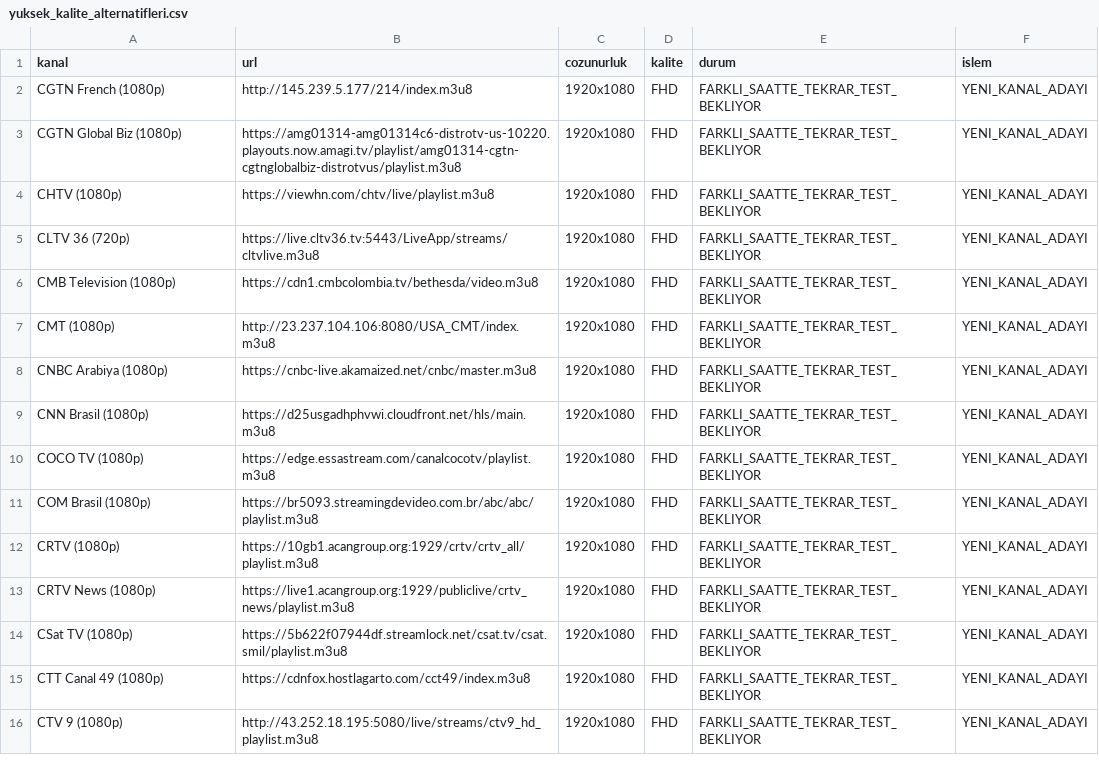
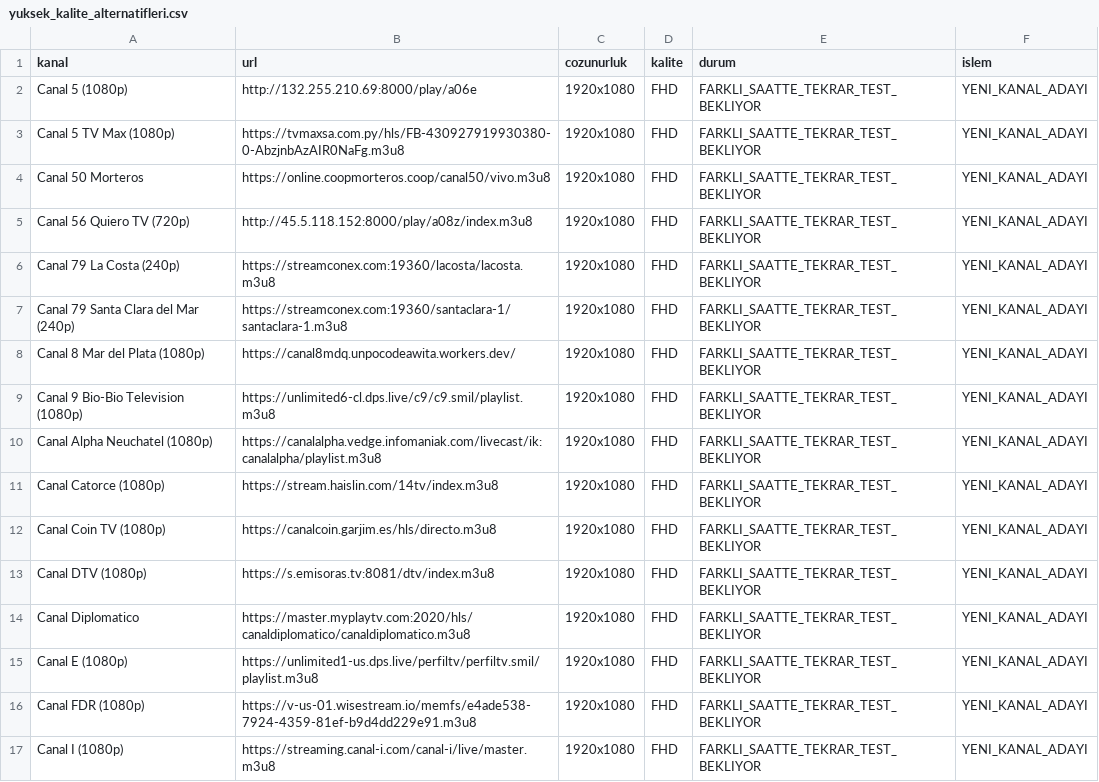
Before and after one commit to Madsc55/madsc-tv, a CSV file: madsc_kesif/yuksek_kalite_alternatifleri.csv, drawn as a sheet; only a part is shown; the diff covers the shown part only.

```diff
--- a/madsc_kesif/yuksek_kalite_alternatifleri.csv
+++ b/madsc_kesif/yuksek_kalite_alternatifleri.csv
@@ -1,16 +1,17 @@
 kanal,url,cozunurluk,kalite,durum,islem
-CGTN French (1080p),http://145.239.5.177/214/index.m3u8,1920x1080,FHD,FARKLI_SAATTE_TEKRAR_TEST_BEKLIYOR,YENI_KANAL_ADAYI
-CGTN Global Biz (1080p),https://amg01314-amg01314c6-distrotv-us-10220.playouts.now.amagi.tv/playlist/amg01314-cgtn-cgtnglobalbiz-distrotvus/playlist.m3u8,1920x1080,FHD,FARKLI_SAATTE_TEKRAR_TEST_BEKLIYOR,YENI_KANAL_ADAYI
-CHTV (1080p),https://viewhn.com/chtv/live/playlist.m3u8,1920x1080,FHD,FARKLI_SAATTE_TEKRAR_TEST_BEKLIYOR,YENI_KANAL_ADAYI
-CLTV 36 (720p),https://live.cltv36.tv:5443/LiveApp/streams/cltvlive.m3u8,1920x1080,FHD,FARKLI_SAATTE_TEKRAR_TEST_BEKLIYOR,YENI_KANAL_ADAYI
-CMB Television (1080p),https://cdn1.cmbcolombia.tv/bethesda/video.m3u8,1920x1080,FHD,FARKLI_SAATTE_TEKRAR_TEST_BEKLIYOR,YENI_KANAL_ADAYI
-CMT (1080p),http://23.237.104.106:8080/USA_CMT/index.m3u8,1920x1080,FHD,FARKLI_SAATTE_TEKRAR_TEST_BEKLIYOR,YENI_KANAL_ADAYI
-CNBC Arabiya (1080p),https://cnbc-live.akamaized.net/cnbc/master.m3u8,1920x1080,FHD,FARKLI_SAATTE_TEKRAR_TEST_BEKLIYOR,YENI_KANAL_ADAYI
-CNN Brasil (1080p),https://d25usgadhphvwi.cloudfront.net/hls/main.m3u8,1920x1080,FHD,FARKLI_SAATTE_TEKRAR_TEST_BEKLIYOR,YENI_KANAL_ADAYI
-COCO TV (1080p),https://edge.essastream.com/canalcocotv/playlist.m3u8,1920x1080,FHD,FARKLI_SAATTE_TEKRAR_TEST_BEKLIYOR,YENI_KANAL_ADAYI
-COM Brasil (1080p),https://br5093.streamingdevideo.com.br/abc/abc/playlist.m3u8,1920x1080,FHD,FARKLI_SAATTE_TEKRAR_TEST_BEKLIYOR,YENI_KANAL_ADAYI
-CRTV (1080p),https://10gb1.acangroup.org:1929/crtv/crtv_all/playlist.m3u8,1920x1080,FHD,FARKLI_SAATTE_TEKRAR_TEST_BEKLIYOR,YENI_KANAL_ADAYI
-CRTV News (1080p),https://live1.acangroup.org:1929/publiclive/crtv_news/playlist.m3u8,1920x1080,FHD,FARKLI_SAATTE_TEKRAR_TEST_BEKLIYOR,YENI_KANAL_ADAYI
-CSat TV (1080p),https://5b622f07944df.streamlock.net/csat.tv/csat.smil/playlist.m3u8,1920x1080,FHD,FARKLI_SAATTE_TEKRAR_TEST_BEKLIYOR,YENI_KANAL_ADAYI
-CTT Canal 49 (1080p),https://cdnfox.hostlagarto.com/cct49/index.m3u8,1920x1080,FHD,FARKLI_SAATTE_TEKRAR_TEST_BEKLIYOR,YENI_KANAL_ADAYI
-CTV 9 (1080p),http://43.252.18.195:5080/live/streams/ctv9_hd_playlist.m3u8,1920x1080,FHD,FARKLI_SAATTE_TEKRAR_TEST_BEKLIYOR,YENI_KANAL_ADAYI
+Canal 5 (1080p),http://132.255.210.69:8000/play/a06e,1920x1080,FHD,FARKLI_SAATTE_TEKRAR_TEST_BEKLIYOR,YENI_KANAL_ADAYI
+Canal 5 TV Max (1080p),https://tvmaxsa.com.py/hls/FB-430927919930380-0-AbzjnbAzAIR0NaFg.m3u8,1920x1080,FHD,FARKLI_SAATTE_TEKRAR_TEST_BEKLIYOR,YENI_KANAL_ADAYI
+Canal 50 Morteros,https://online.coopmorteros.coop/canal50/vivo.m3u8,1920x1080,FHD,FARKLI_SAATTE_TEKRAR_TEST_BEKLIYOR,YENI_KANAL_ADAYI
+Canal 56 Quiero TV (720p),http://45.5.118.152:8000/play/a08z/index.m3u8,1920x1080,FHD,FARKLI_SAATTE_TEKRAR_TEST_BEKLIYOR,YENI_KANAL_ADAYI
+Canal 79 La Costa (240p),https://streamconex.com:19360/lacosta/lacosta.m3u8,1920x1080,FHD,FARKLI_SAATTE_TEKRAR_TEST_BEKLIYOR,YENI_KANAL_ADAYI
+Canal 79 Santa Clara del Mar (240p),https://streamconex.com:19360/santaclara-1/santaclara-1.m3u8,1920x1080,FHD,FARKLI_SAATTE_TEKRAR_TEST_BEKLIYOR,YENI_KANAL_ADAYI
+Canal 8 Mar del Plata (1080p),https://canal8mdq.unpocodeawita.workers.dev/,1920x1080,FHD,FARKLI_SAATTE_TEKRAR_TEST_BEKLIYOR,YENI_KANAL_ADAYI
+Canal 9 Bio-Bio Television (1080p),https://unlimited6-cl.dps.live/c9/c9.smil/playlist.m3u8,1920x1080,FHD,FARKLI_SAATTE_TEKRAR_TEST_BEKLIYOR,YENI_KANAL_ADAYI
+Canal Alpha Neuchatel (1080p),https://canalalpha.vedge.infomaniak.com/livecast/ik:canalalpha/playlist.m3u8,1920x1080,FHD,FARKLI_SAATTE_TEKRAR_TEST_BEKLIYOR,YENI_KANAL_ADAYI
+Canal Catorce (1080p),https://stream.haislin.com/14tv/index.m3u8,1920x1080,FHD,FARKLI_SAATTE_TEKRAR_TEST_BEKLIYOR,YENI_KANAL_ADAYI
+Canal Coin TV (1080p),https://canalcoin.garjim.es/hls/directo.m3u8,1920x1080,FHD,FARKLI_SAATTE_TEKRAR_TEST_BEKLIYOR,YENI_KANAL_ADAYI
+Canal DTV (1080p),https://s.emisoras.tv:8081/dtv/index.m3u8,1920x1080,FHD,FARKLI_SAATTE_TEKRAR_TEST_BEKLIYOR,YENI_KANAL_ADAYI
+Canal Diplomatico,https://master.myplaytv.com:2020/hls/canaldiplomatico/canaldiplomatico.m3u8,1920x1080,FHD,FARKLI_SAATTE_TEKRAR_TEST_BEKLIYOR,YENI_KANAL_ADAYI
+Canal E (1080p),https://unlimited1-us.dps.live/perfiltv/perfiltv.smil/playlist.m3u8,1920x1080,FHD,FARKLI_SAATTE_TEKRAR_TEST_BEKLIYOR,YENI_KANAL_ADAYI
+Canal FDR (1080p),https://v-us-01.wisestream.io/memfs/e4ade538-7924-4359-81ef-b9d4dd229e91.m3u8,1920x1080,FHD,FARKLI_SAATTE_TEKRAR_TEST_BEKLIYOR,YENI_KANAL_ADAYI
+Canal I (1080p),https://streaming.canal-i.com/canal-i/live/master.m3u8,1920x1080,FHD,FARKLI_SAATTE_TEKRAR_TEST_BEKLIYOR,YENI_KANAL_ADAYI
```
Also changed, not shown: 2 added rows and 72 edited cells elsewhere in this file, madsc_kesif/ana_liste_calismayanlar.csv, madsc_kesif/ana_liste_saglik_raporu.csv, 6 other files.
